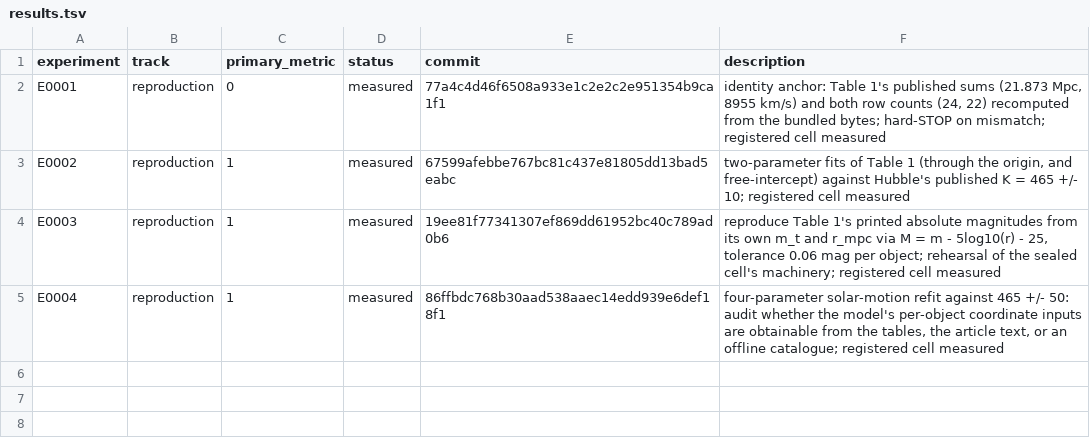
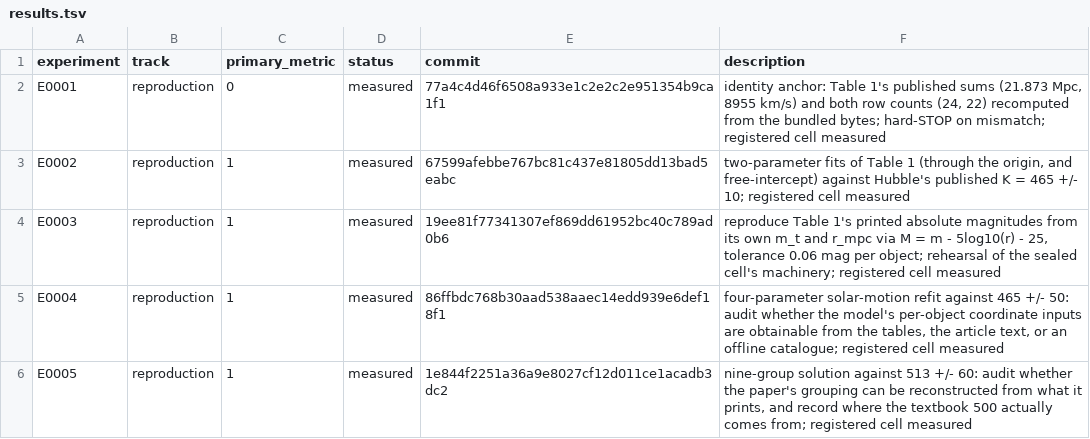
Before and after one commit to Xiang-Shan/klein-auto-research, a TSV file: studies/10-hubble-1929-replication/results.tsv, drawn as a sheet; the diff names each change by its address in the sheet, - before the commit and + after, or states it on an @@ line.

```diff
--- a/studies/10-hubble-1929-replication/results.tsv
+++ b/studies/10-hubble-1929-replication/results.tsv
+row 6: E0005 | reproduction | 1 | measured | 1e844f2251a36a9e8027cf12d011ce1acadb3dc2 | nine-group solution against 513 +/- 60: audit whether the paper's grouping can be reconstructed from what it prints, and record where the textbook 500 actually comes from; registered cell measured
```
Also changed, not shown: studies/10-hubble-1929-replication/aux_metrics.tsv, 6 other files.
